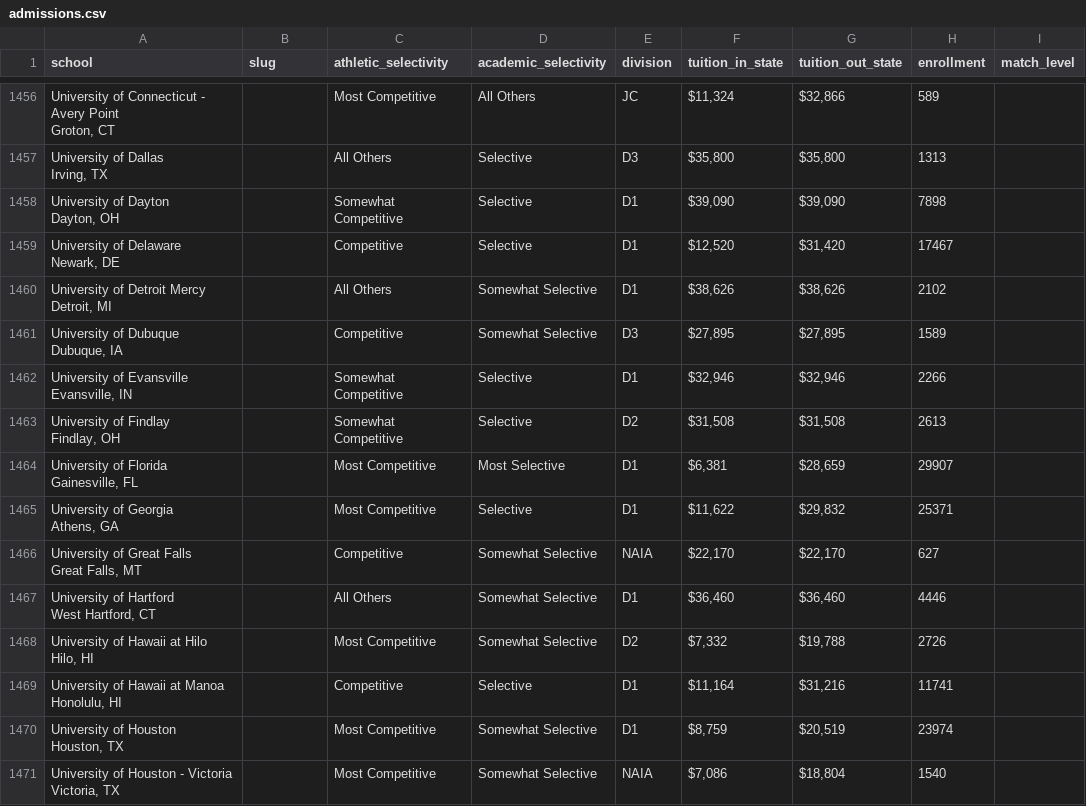
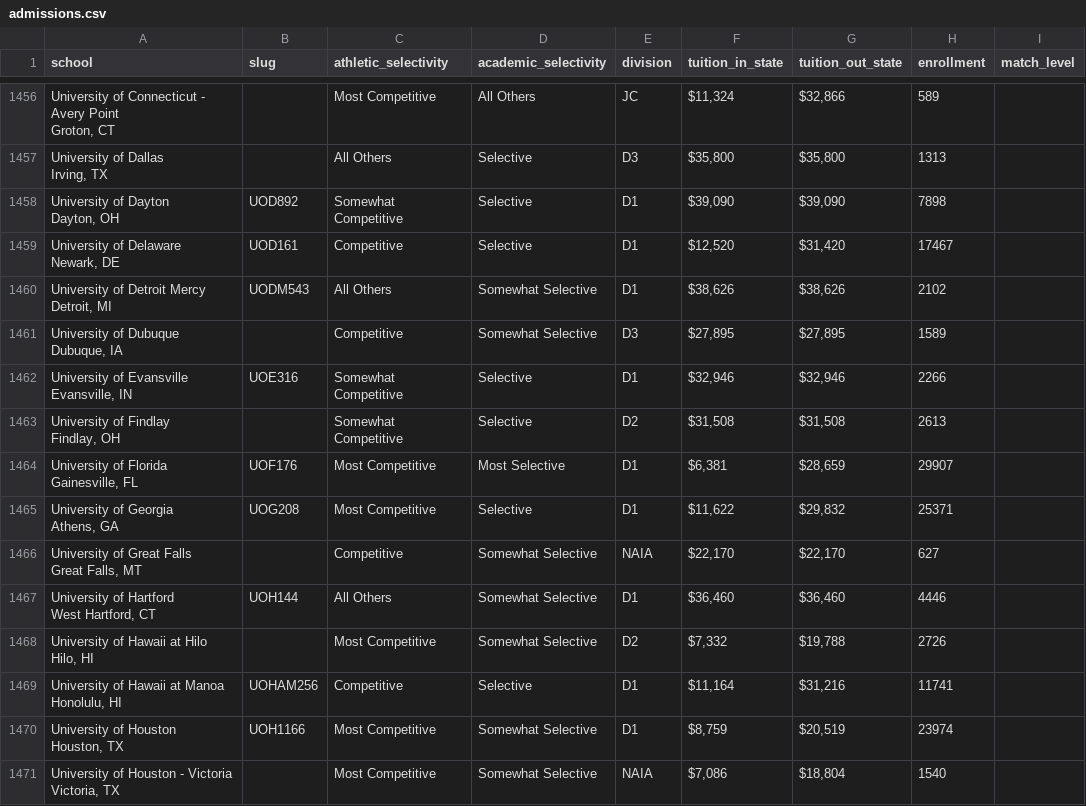
Before and after one commit to jheerman/outrider, a CSV file: data/admissions.csv, drawn as a sheet; only a part is shown, gaps mark what is left out; the diff covers the shown part only.

```diff
--- a/data/admissions.csv
+++ b/data/admissions.csv
@@ -2913,28 +2913,28 @@ Groton, CT",,Most Competitive,All Others,JC,"$11,324","$32,866",589,
 Irving, TX",,All Others,Selective,D3,"$35,800","$35,800",1313,
-"University of Dayton
-Dayton, OH",,Somewhat Competitive,Selective,D1,"$39,090","$39,090",7898,
-"University of Delaware
-Newark, DE",,Competitive,Selective,D1,"$12,520","$31,420",17467,
-"University of Detroit Mercy
-Detroit, MI",,All Others,Somewhat Selective,D1,"$38,626","$38,626",2102,
+"University of Dayton
+Dayton, OH",UOD892,Somewhat Competitive,Selective,D1,"$39,090","$39,090",7898,
+"University of Delaware
+Newark, DE",UOD161,Competitive,Selective,D1,"$12,520","$31,420",17467,
+"University of Detroit Mercy
+Detroit, MI",UODM543,All Others,Somewhat Selective,D1,"$38,626","$38,626",2102,
 "University of Dubuque
 Dubuque, IA",,Competitive,Somewhat Selective,D3,"$27,895","$27,895",1589,
-"University of Evansville
-Evansville, IN",,Somewhat Competitive,Selective,D1,"$32,946","$32,946",2266,
+"University of Evansville
+Evansville, IN",UOE316,Somewhat Competitive,Selective,D1,"$32,946","$32,946",2266,
 "University of Findlay
 Findlay, OH",,Somewhat Competitive,Selective,D2,"$31,508","$31,508",2613,
-"University of Florida
-Gainesville, FL",,Most Competitive,Most Selective,D1,"$6,381","$28,659",29907,
-"University of Georgia
-Athens, GA",,Most Competitive,Selective,D1,"$11,622","$29,832",25371,
+"University of Florida
+Gainesville, FL",UOF176,Most Competitive,Most Selective,D1,"$6,381","$28,659",29907,
+"University of Georgia
+Athens, GA",UOG208,Most Competitive,Selective,D1,"$11,622","$29,832",25371,
 "University of Great Falls
 Great Falls, MT",,Competitive,Somewhat Selective,NAIA,"$22,170","$22,170",627,
-"University of Hartford
-West Hartford, CT",,All Others,Somewhat Selective,D1,"$36,460","$36,460",4446,
+"University of Hartford
+West Hartford, CT",UOH144,All Others,Somewhat Selective,D1,"$36,460","$36,460",4446,
 "University of Hawaii at Hilo
 Hilo, HI",,Most Competitive,Somewhat Selective,D2,"$7,332","$19,788",2726,
-"University of Hawaii at Manoa
-Honolulu, HI",,Competitive,Selective,D1,"$11,164","$31,216",11741,
-"University of Houston
-Houston, TX",,Most Competitive,Somewhat Selective,D1,"$8,759","$20,519",23974,
+"University of Hawaii at Manoa
+Honolulu, HI",UOHAM256,Competitive,Selective,D1,"$11,164","$31,216",11741,
+"University of Houston
+Houston, TX",UOH1166,Most Competitive,Somewhat Selective,D1,"$8,759","$20,519",23974,
 "University of Houston - Victoria
```
Also changed, not shown: 182 edited cells elsewhere in this file.
